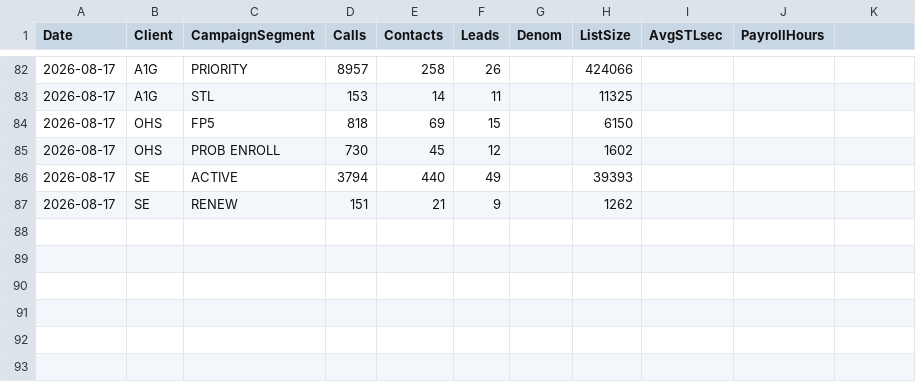
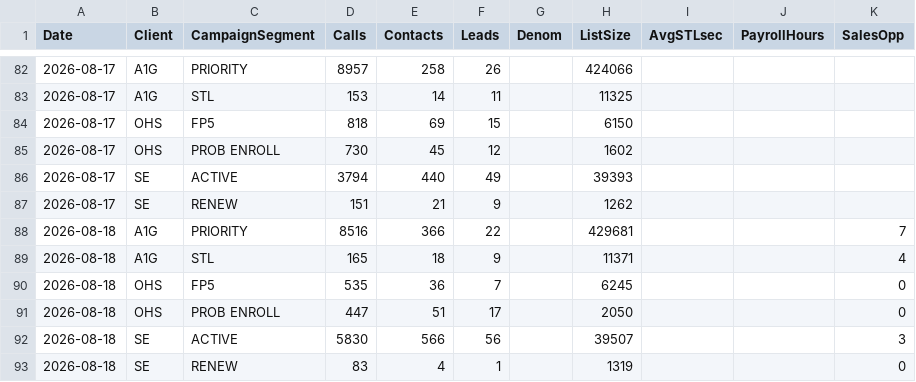
Before and after one commit to elite-call/priority-clients-dash, a CSV file: data/all_clients_daily.csv, drawn as a sheet; only a part is shown, gaps mark what is left out; the diff names each change by its address in the sheet, - before the commit and + after, or states it on an @@ line.

Commit message:
Data update 2026-08-19

```diff
--- a/data/all_clients_daily.csv
+++ b/data/all_clients_daily.csv
-K1: (empty)
+K1: SalesOpp
+row 88: 2026-08-18 | A1G | PRIORITY | 8516 | 366 | 22 |  | 429681 |  |  | 7
+row 89: 2026-08-18 | A1G | STL | 165 | 18 | 9 |  | 11371 |  |  | 4
+row 90: 2026-08-18 | OHS | FP5 | 535 | 36 | 7 |  | 6245 |  |  | 0
+row 91: 2026-08-18 | OHS | PROB ENROLL | 447 | 51 | 17 |  | 2050 |  |  | 0
+row 92: 2026-08-18 | SE | ACTIVE | 5830 | 566 | 56 |  | 39507 |  |  | 3
+row 93: 2026-08-18 | SE | RENEW | 83 | 4 | 1 |  | 1319 |  |  | 0
```
